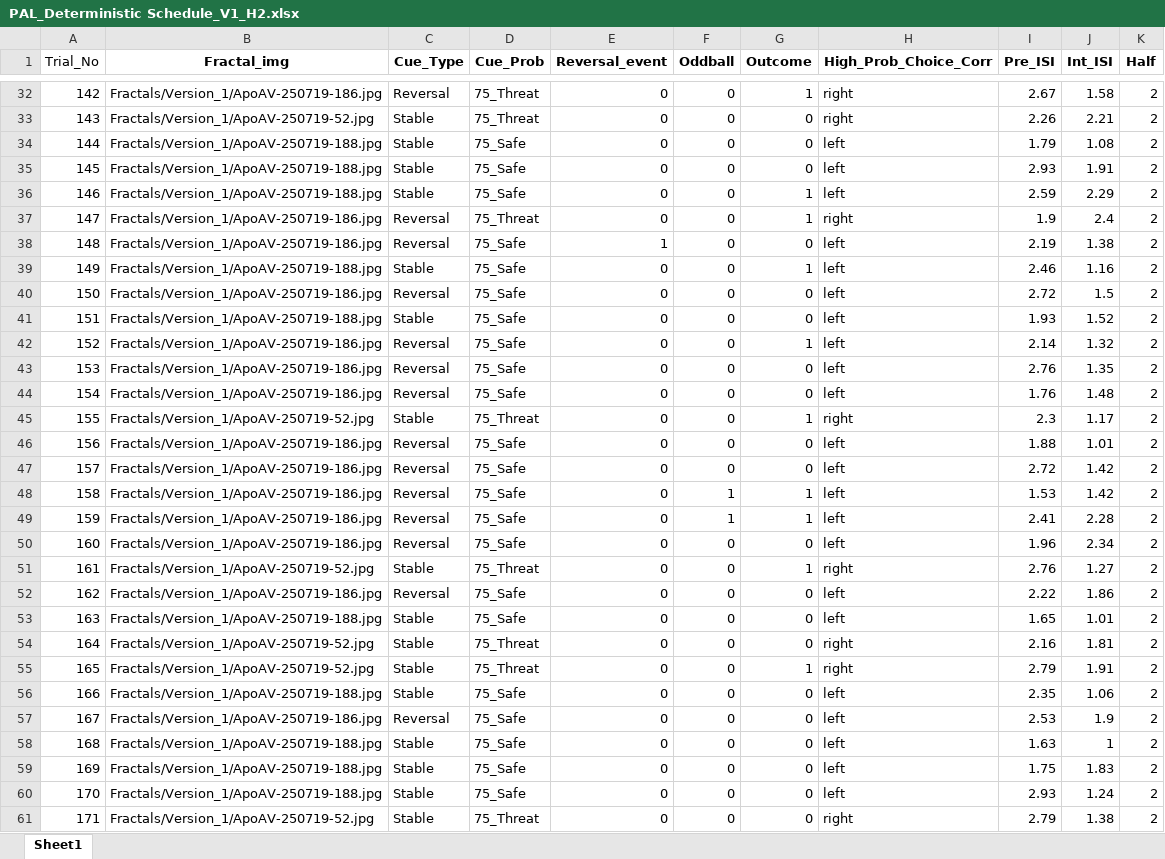
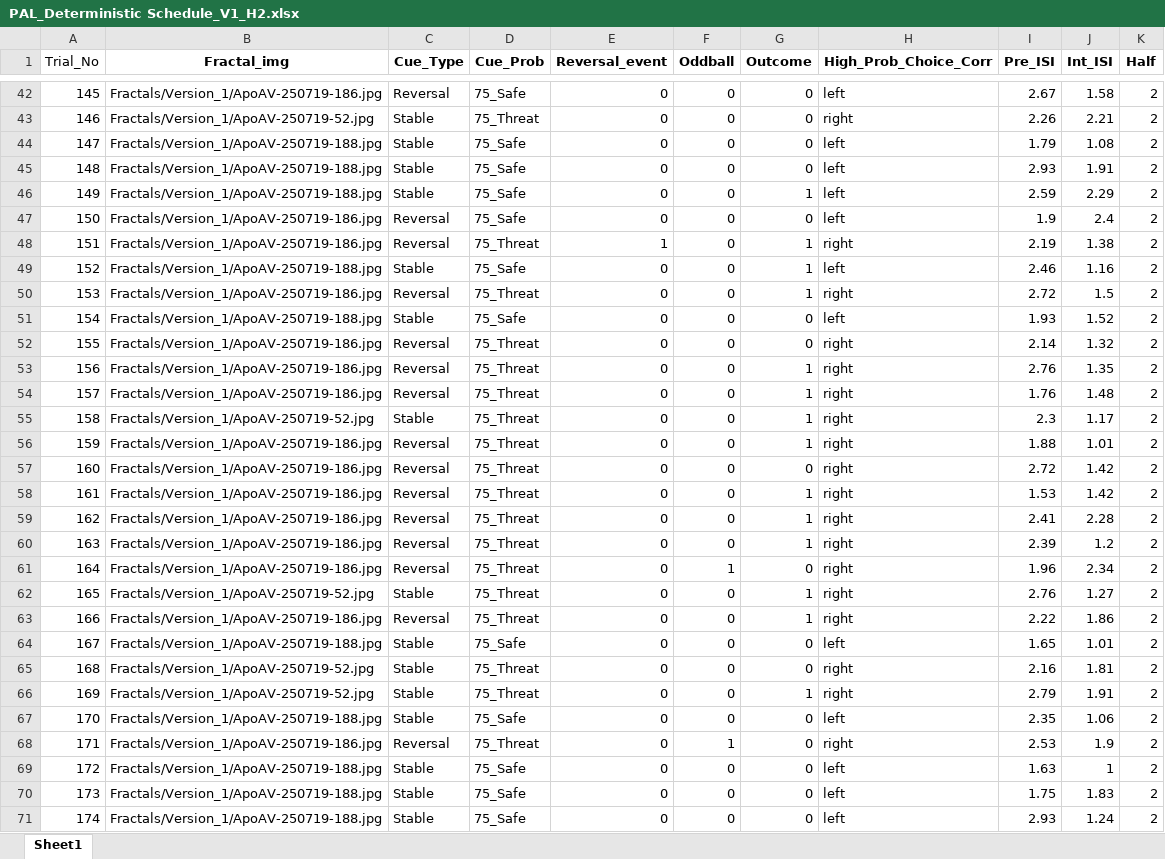
Before and after one commit to mjcolwell/pavlovian_aversive_learning_task, an Excel workbook: Conditions/Version_1/PAL_Deterministic Schedule_V1_H2.xlsx, sheet Sheet1, drawn as a sheet; only a part is shown, gaps mark what is left out; the shorter side is filled out with more unchanged rows; values as stored, in another font and other column widths than the file's, no borders; addresses are those after the commit; the diff covers the shown part only; the diff names each change by its address in the sheet, - before the commit and + after, or states it on an @@ line.

```diff
--- a/Conditions/Version_1/PAL_Deterministic Schedule_V1_H2.xlsx (sheet Sheet1)
+++ b/Conditions/Version_1/PAL_Deterministic Schedule_V1_H2.xlsx (sheet Sheet1)
@@ column A (Trial_No) renumbered from row 41 down @@
-D42 (Cue_Prob): 75_Threat
+D42 (Cue_Prob): 75_Safe
-G42 (Outcome): 1
+G42 (Outcome): 0
-H42 (High_Prob_Choice_Corr): right
+H42 (High_Prob_Choice_Corr): left
-D47 (Cue_Prob): 75_Threat
+D47 (Cue_Prob): 75_Safe
-G47 (Outcome): 1
+G47 (Outcome): 0
-H47 (High_Prob_Choice_Corr): right
+H47 (High_Prob_Choice_Corr): left
-D48 (Cue_Prob): 75_Safe
+D48 (Cue_Prob): 75_Threat
-G48 (Outcome): 0
+G48 (Outcome): 1
-H48 (High_Prob_Choice_Corr): left
+H48 (High_Prob_Choice_Corr): right
-D50 (Cue_Prob): 75_Safe
+D50 (Cue_Prob): 75_Threat
-G50 (Outcome): 0
+G50 (Outcome): 1
-H50 (High_Prob_Choice_Corr): left
+H50 (High_Prob_Choice_Corr): right
-D52:D54 (Cue_Prob): 75_Safe
+D52:D54 (Cue_Prob): 75_Threat
-G52 (Outcome): 1
+G52 (Outcome): 0
-H52:H54 (High_Prob_Choice_Corr): left
+H52:H54 (High_Prob_Choice_Corr): right
-G53:G54 (Outcome): 0
+G53:G54 (Outcome): 1
-D56:D59 (Cue_Prob): 75_Safe
+D56:D59 (Cue_Prob): 75_Threat
-G56 (Outcome): 0
+G56 (Outcome): 1
-H56:H59 (High_Prob_Choice_Corr): left
+H56:H59 (High_Prob_Choice_Corr): right
-F58:F59 (Oddball): 1
+F58:F59 (Oddball): 0
+row 60: 163 | Fractals/Version_1/ApoAV-250719-186.jpg | Reversal | 75_Threat | 0 | 0 | 1 | right | 2.39 | 1.2 | 2
-D61 (Cue_Prob): 75_Safe
+D61 (Cue_Prob): 75_Threat
-F61 (Oddball): 0
+F61 (Oddball): 1
-H61 (High_Prob_Choice_Corr): left
+H61 (High_Prob_Choice_Corr): right
-D63 (Cue_Prob): 75_Safe
+D63 (Cue_Prob): 75_Threat
-G63 (Outcome): 0
+G63 (Outcome): 1
-H63 (High_Prob_Choice_Corr): left
+H63 (High_Prob_Choice_Corr): right
-D68 (Cue_Prob): 75_Safe
+D68 (Cue_Prob): 75_Threat
-F68 (Oddball): 0
+F68 (Oddball): 1
-H68 (High_Prob_Choice_Corr): left
+H68 (High_Prob_Choice_Corr): right
```
Also changed, not shown: 10 added rows and 96 edited cells elsewhere in this sheet, Conditions/Version_1/PAL_Deterministic Schedule_V1_H1.xlsx.
